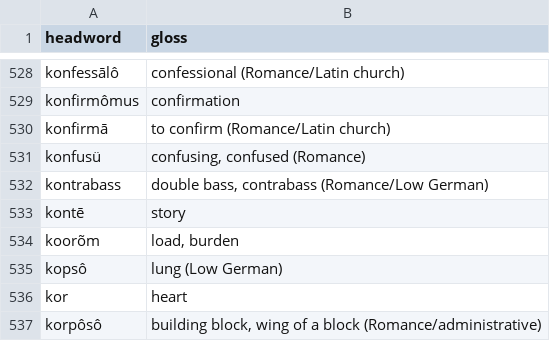
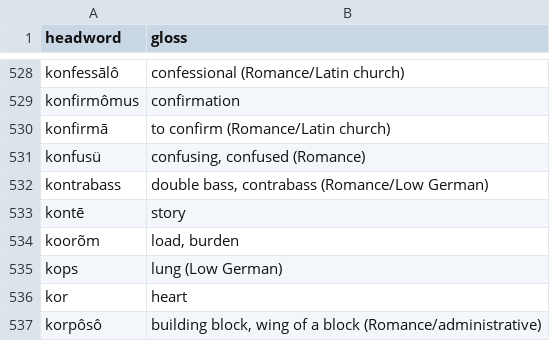
Before and after one commit to quarterback/kels, a TSV file: data/dictionary.tsv, drawn as a sheet; only a part is shown, gaps mark what is left out.

```diff
--- a/data/dictionary.tsv
+++ b/data/dictionary.tsv
@@ -534,3 +534,3 @@ kontē	story
 koorõm	load, burden
-kopsô	lung (Low German)
+kops	lung (Low German)
 kor	heart
```
Also changed, not shown: 15 other files.
